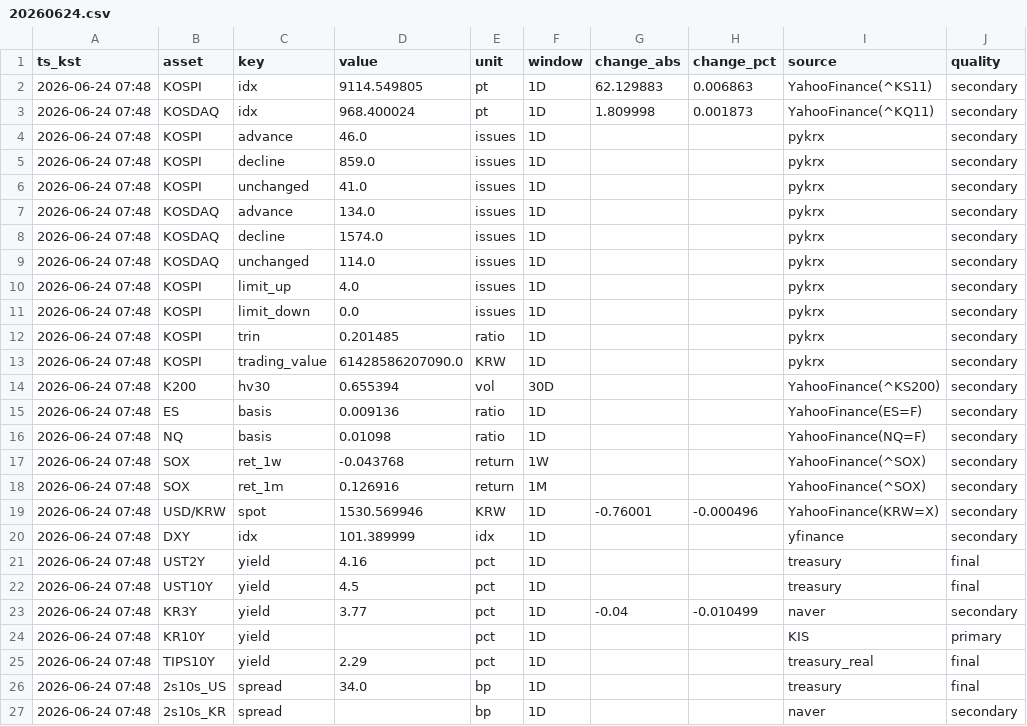
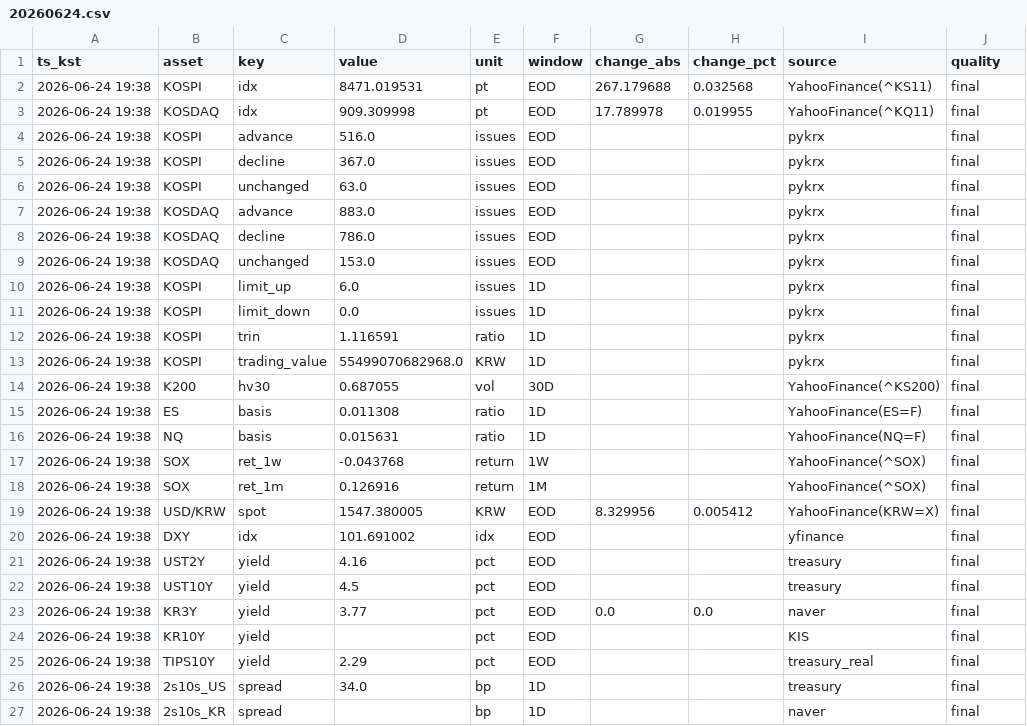
Before and after one commit to suchoforchat-creator/krx-feed, a CSV file: out/daily/20260624.csv, drawn as a sheet; only a part is shown; the diff covers the shown part only; the diff names each change by its address in the sheet, - before the commit and + after, or states it on an @@ line.

```diff
--- a/out/daily/20260624.csv
+++ b/out/daily/20260624.csv
-A2:A27 (ts_kst): 2026-06-24 07:48
+A2:A27 (ts_kst): 2026-06-24 19:38
-D2 (value): 9114.549805
+D2 (value): 8471.019531
-F2:F9 (window): 1D
+F2:F9 (window): EOD
-G2 (change_abs): 62.129883
+G2 (change_abs): 267.179688
-H2 (change_pct): 0.006863
+H2 (change_pct): 0.032568
-J2:J20 (quality): secondary
+J2:J20 (quality): final
-D3 (value): 968.400024
+D3 (value): 909.309998
-G3 (change_abs): 1.809998
+G3 (change_abs): 17.789978
-H3 (change_pct): 0.001873
+H3 (change_pct): 0.019955
-D4 (value): 46.0
+D4 (value): 516.0
-D5 (value): 859.0
+D5 (value): 367.0
-D6 (value): 41.0
+D6 (value): 63.0
-D7 (value): 134.0
+D7 (value): 883.0
-D8 (value): 1574.0
+D8 (value): 786.0
-D9 (value): 114.0
+D9 (value): 153.0
-D10 (value): 4.0
+D10 (value): 6.0
-D12 (value): 0.201485
+D12 (value): 1.116591
-D13 (value): 61428586207090.0
+D13 (value): 55499070682968.0
-D14 (value): 0.655394
+D14 (value): 0.687055
-D15 (value): 0.009136
+D15 (value): 0.011308
-D16 (value): 0.01098
+D16 (value): 0.015631
-D19 (value): 1530.569946
+D19 (value): 1547.380005
-F19:F25 (window): 1D
+F19:F25 (window): EOD
-G19 (change_abs): -0.76001
+G19 (change_abs): 8.329956
-H19 (change_pct): -0.000496
+H19 (change_pct): 0.005412
-D20 (value): 101.389999
+D20 (value): 101.691002
-G23 (change_abs): -0.04
+G23 (change_abs): 0.0
-H23 (change_pct): -0.010499
+H23 (change_pct): 0.0
-J23 (quality): secondary
+J23 (quality): final
-J24 (quality): primary
+J24 (quality): final
-J27 (quality): secondary
+J27 (quality): final
```
Also changed, not shown: 31 edited cells elsewhere in this file, out/history.csv, 2 other files.
